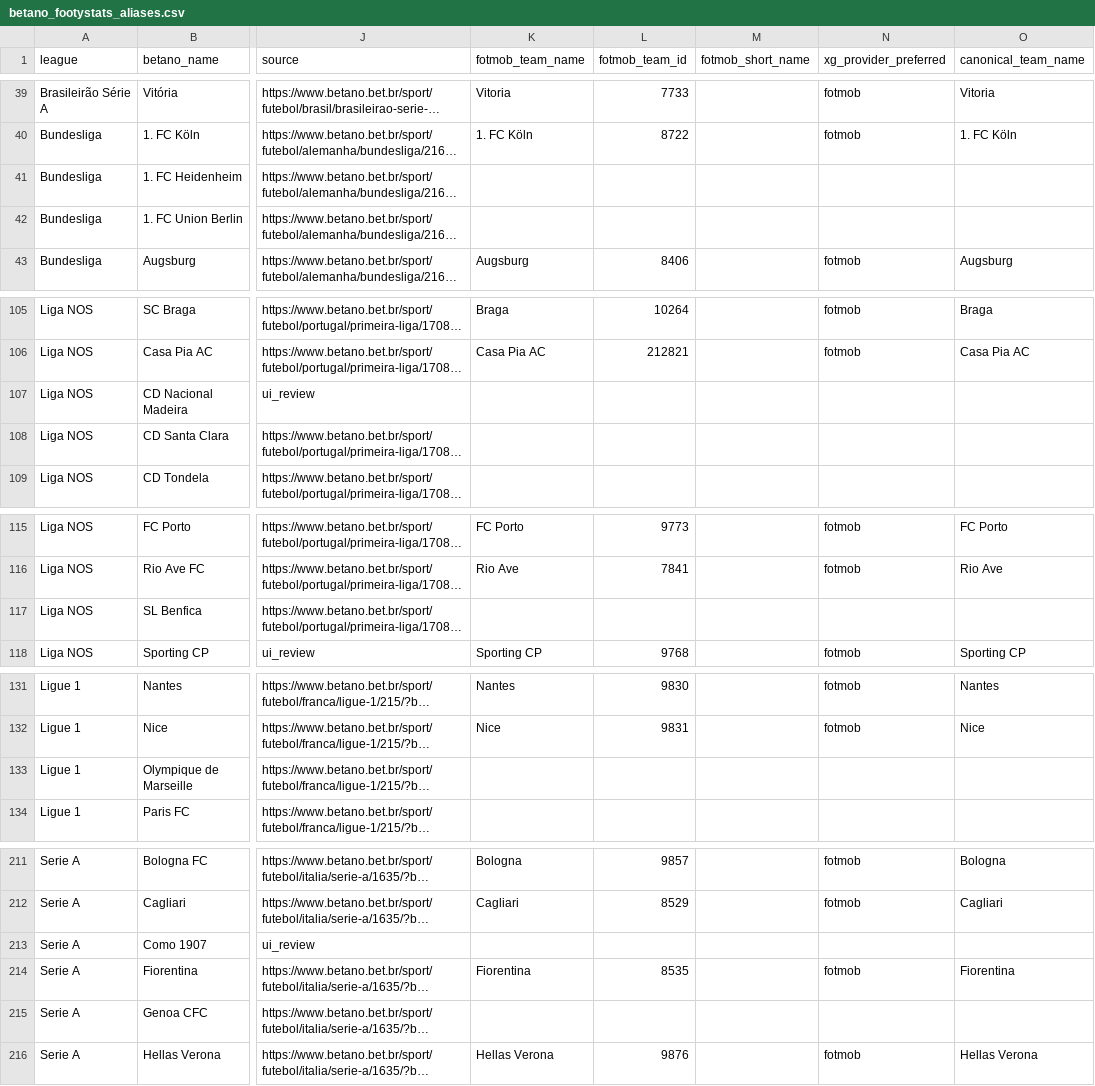
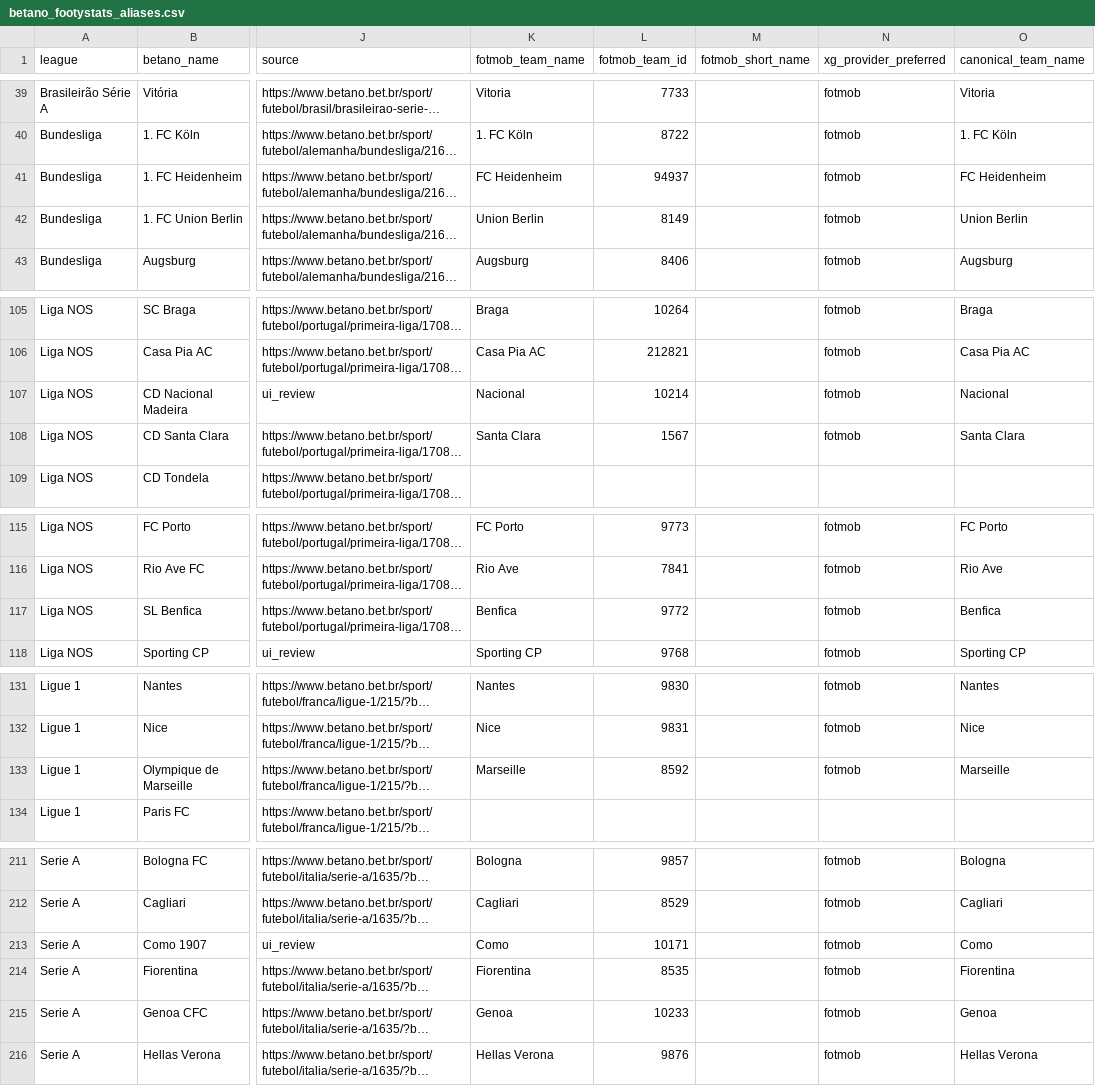
Before and after one commit to lulnetto/vcbet-lab, a CSV file: configs/team_registry/betano_footystats_aliases.csv, drawn as a sheet; only a part is shown, gaps mark what is left out; long unchanged cells end in …; the diff covers the shown part only; the diff names each change by its address in the sheet, - before the commit and + after, or states it on an @@ line.

```diff
--- a/configs/team_registry/betano_footystats_aliases.csv
+++ b/configs/team_registry/betano_footystats_aliases.csv
-K41 (fotmob_team_name): (empty)
+K41 (fotmob_team_name): FC Heidenheim
-L41 (fotmob_team_id): (empty)
+L41 (fotmob_team_id): 94937
-N41:N42 (xg_provider_preferred): (empty)
+N41:N42 (xg_provider_preferred): fotmob
-O41 (canonical_team_name): (empty)
+O41 (canonical_team_name): FC Heidenheim
-K42 (fotmob_team_name): (empty)
+K42 (fotmob_team_name): Union Berlin
-L42 (fotmob_team_id): (empty)
+L42 (fotmob_team_id): 8149
-O42 (canonical_team_name): (empty)
+O42 (canonical_team_name): Union Berlin
-K107 (fotmob_team_name): (empty)
+K107 (fotmob_team_name): Nacional
-L107 (fotmob_team_id): (empty)
+L107 (fotmob_team_id): 10214
-N107:N108 (xg_provider_preferred): (empty)
+N107:N108 (xg_provider_preferred): fotmob
-O107 (canonical_team_name): (empty)
+O107 (canonical_team_name): Nacional
-K108 (fotmob_team_name): (empty)
+K108 (fotmob_team_name): Santa Clara
-L108 (fotmob_team_id): (empty)
+L108 (fotmob_team_id): 1567
-O108 (canonical_team_name): (empty)
+O108 (canonical_team_name): Santa Clara
-K117 (fotmob_team_name): (empty)
+K117 (fotmob_team_name): Benfica
-L117 (fotmob_team_id): (empty)
+L117 (fotmob_team_id): 9772
-N117 (xg_provider_preferred): (empty)
+N117 (xg_provider_preferred): fotmob
-O117 (canonical_team_name): (empty)
+O117 (canonical_team_name): Benfica
-K133 (fotmob_team_name): (empty)
+K133 (fotmob_team_name): Marseille
-L133 (fotmob_team_id): (empty)
+L133 (fotmob_team_id): 8592
-N133 (xg_provider_preferred): (empty)
+N133 (xg_provider_preferred): fotmob
-O133 (canonical_team_name): (empty)
+O133 (canonical_team_name): Marseille
-K213 (fotmob_team_name): (empty)
+K213 (fotmob_team_name): Como
-L213 (fotmob_team_id): (empty)
+L213 (fotmob_team_id): 10171
-N213 (xg_provider_preferred): (empty)
+N213 (xg_provider_preferred): fotmob
-O213 (canonical_team_name): (empty)
+O213 (canonical_team_name): Como
-K215 (fotmob_team_name): (empty)
+K215 (fotmob_team_name): Genoa
-L215 (fotmob_team_id): (empty)
+L215 (fotmob_team_id): 10233
-N215 (xg_provider_preferred): (empty)
+N215 (xg_provider_preferred): fotmob
-O215 (canonical_team_name): (empty)
+O215 (canonical_team_name): Genoa
```
Also changed, not shown: 3 added rows and 48 edited cells elsewhere in this file, 33 other files.
